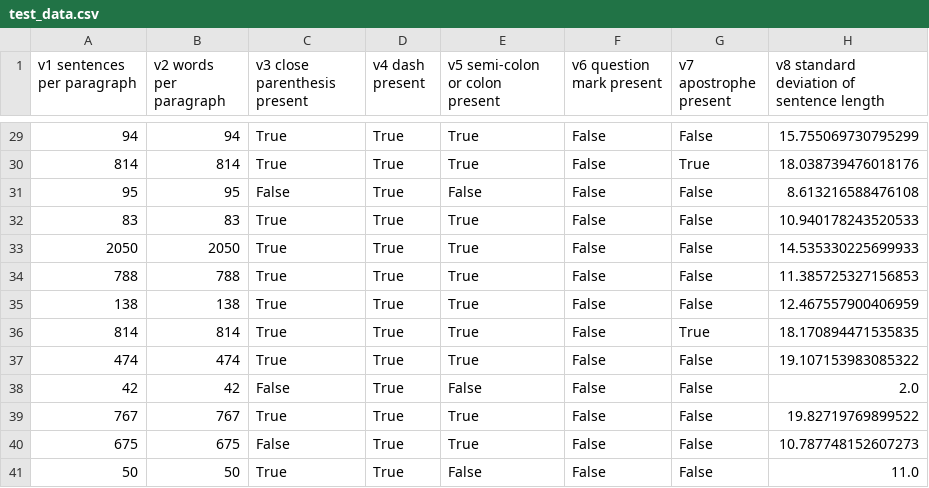
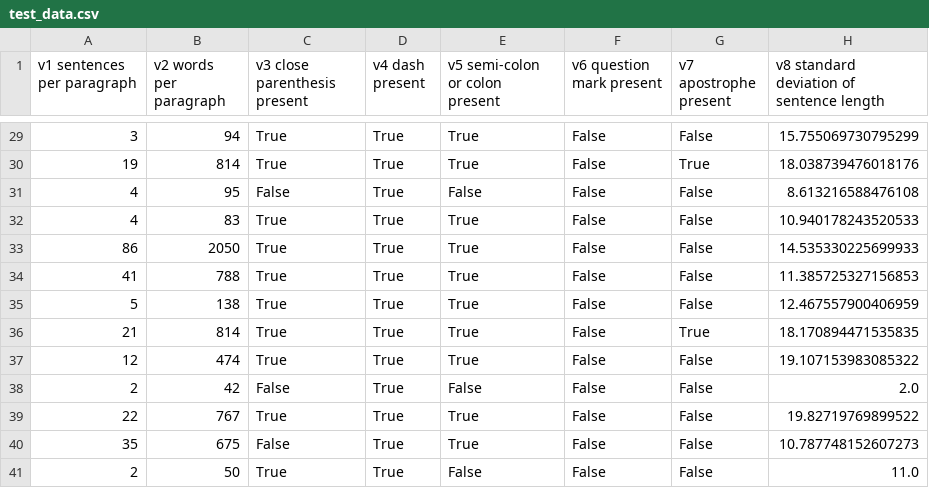
Before and after one commit to ZEKE320/shap-authorship-analysis-demo, a CSV file: out/dataset/liyanage_vijini_2022/test_data.csv, drawn as a sheet; only a part is shown, gaps mark what is left out; the diff covers the shown part only; the diff names each change by its address in the sheet, - before the commit and + after, or states it on an @@ line.

```diff
--- a/out/dataset/liyanage_vijini_2022/test_data.csv
+++ b/out/dataset/liyanage_vijini_2022/test_data.csv
-A29 (v1 sentences per paragraph): 94
+A29 (v1 sentences per paragraph): 3
-A30 (v1 sentences per paragraph): 814
+A30 (v1 sentences per paragraph): 19
-A31 (v1 sentences per paragraph): 95
+A31 (v1 sentences per paragraph): 4
-A32 (v1 sentences per paragraph): 83
+A32 (v1 sentences per paragraph): 4
-A33 (v1 sentences per paragraph): 2050
+A33 (v1 sentences per paragraph): 86
-A34 (v1 sentences per paragraph): 788
+A34 (v1 sentences per paragraph): 41
-A35 (v1 sentences per paragraph): 138
+A35 (v1 sentences per paragraph): 5
-A36 (v1 sentences per paragraph): 814
+A36 (v1 sentences per paragraph): 21
-A37 (v1 sentences per paragraph): 474
+A37 (v1 sentences per paragraph): 12
-A38 (v1 sentences per paragraph): 42
+A38 (v1 sentences per paragraph): 2
-A39 (v1 sentences per paragraph): 767
+A39 (v1 sentences per paragraph): 22
-A40 (v1 sentences per paragraph): 675
+A40 (v1 sentences per paragraph): 35
-A41 (v1 sentences per paragraph): 50
+A41 (v1 sentences per paragraph): 2
```
Also changed, not shown: 27 edited cells elsewhere in this file, out/dataset/gutenberg/test_data.csv, out/dataset/inaugural/ans_pred_prob.csv, 39 other files.
